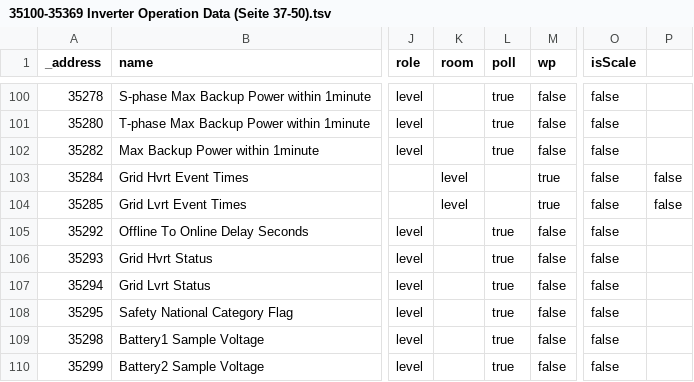
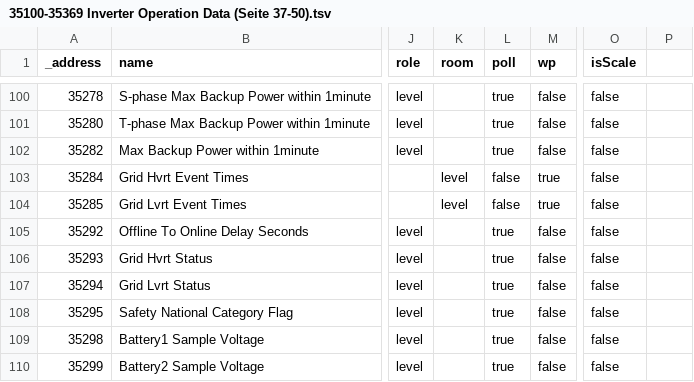
Before and after one commit to ioBroker/modbus-templates, a TSV file: PV-Wechselrichter/GoodWe/Modbus Protokol für Energy Storage Inverter/1 Hybrid Inverter Series/35100-35369 Inverter Operation Data (Seite 37-50).tsv, drawn as a sheet; only a part is shown, gaps mark what is left out; the diff names each change by its address in the sheet, - before the commit and + after, or states it on an @@ line.

Commit message:
Update 35100-35369 Inverter Operation Data (Seite 37-50).tsv

```diff
--- a/PV-Wechselrichter/GoodWe/Modbus Protokol für Energy Storage Inverter/1 Hybrid Inverter Series/35100-35369 Inverter Operation Data (Seite 37-50).tsv
+++ b/PV-Wechselrichter/GoodWe/Modbus Protokol für Energy Storage Inverter/1 Hybrid Inverter Series/35100-35369 Inverter Operation Data (Seite 37-50).tsv
-L103:L104 (poll): (empty)
+L103:L104 (poll): false
-P103:P104: false
+P103:P104: (empty)
```
